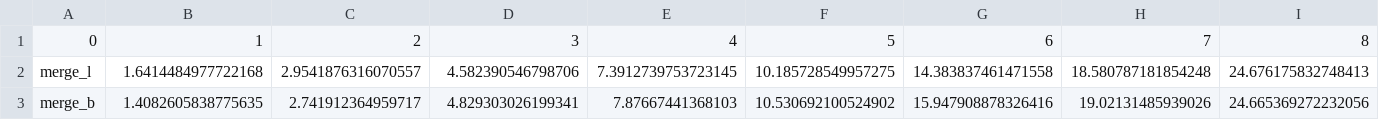
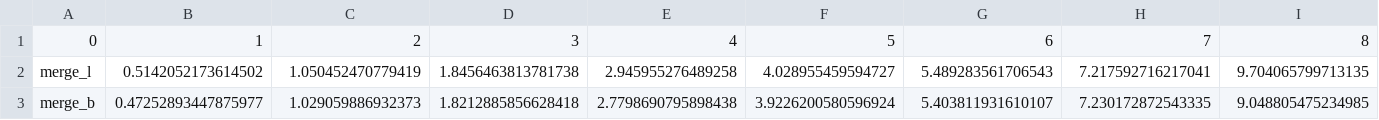
Before and after one commit to ivario123/d0012e_labs, a CSV file: med_sort.csv, drawn as a sheet; only a part is shown; the diff covers the shown part only; the diff names each change by its address in the sheet, - before the commit and + after, or states it on an @@ line.

```diff
--- a/med_sort.csv
+++ b/med_sort.csv
-B2: 1.6414484977722168
+B2: 0.5142052173614502
-C2: 2.9541876316070557
+C2: 1.050452470779419
-D2: 4.582390546798706
+D2: 1.8456463813781738
-E2: 7.3912739753723145
+E2: 2.945955276489258
-F2: 10.185728549957275
+F2: 4.028955459594727
-G2: 14.383837461471558
+G2: 5.489283561706543
-H2: 18.580787181854248
+H2: 7.217592716217041
-I2: 24.676175832748413
+I2: 9.704065799713135
-B3: 1.4082605838775635
+B3: 0.47252893447875977
-C3: 2.741912364959717
+C3: 1.029059886932373
-D3: 4.829303026199341
+D3: 1.8212885856628418
-E3: 7.87667441368103
+E3: 2.7798690795898438
-F3: 10.530692100524902
+F3: 3.9226200580596924
-G3: 15.947908878326416
+G3: 5.403811931610107
-H3: 19.02131485939026
+H3: 7.230172872543335
-I3: 24.665369272232056
+I3: 9.048805475234985
```
Also changed, not shown: 41 edited cells elsewhere in this file, best_case_only_insert.csv, k_test.csv, 5 other files.
